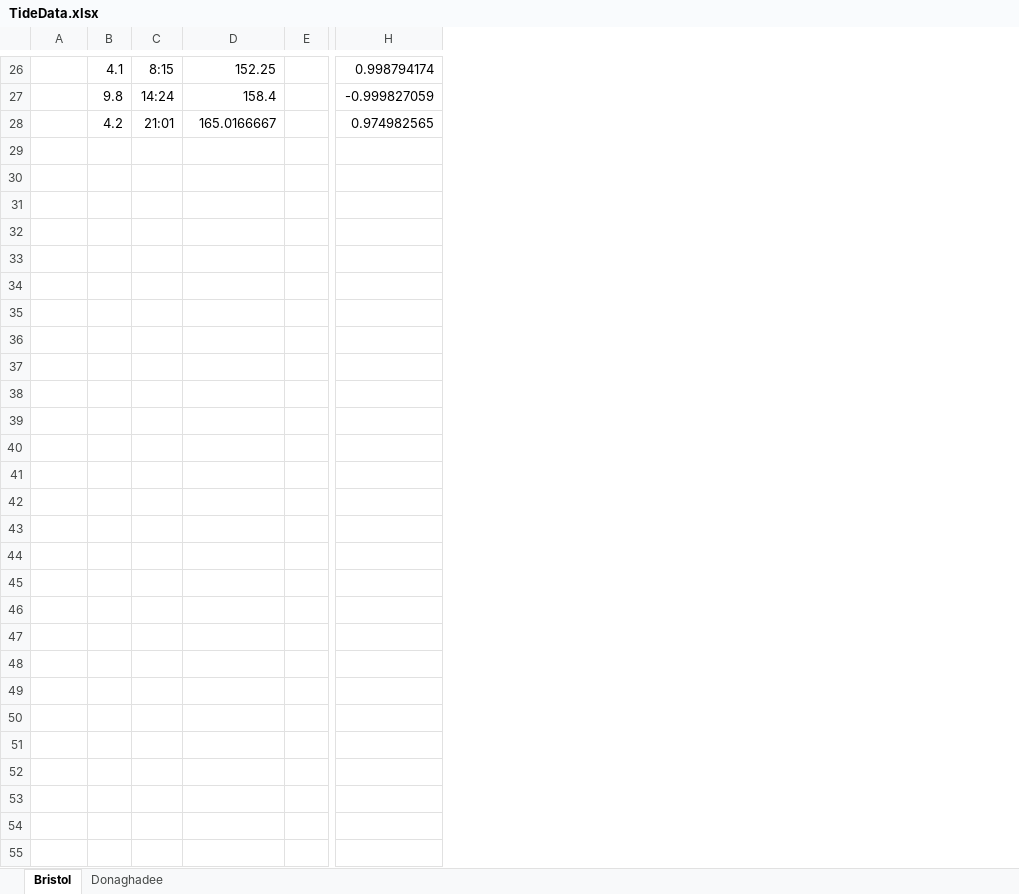
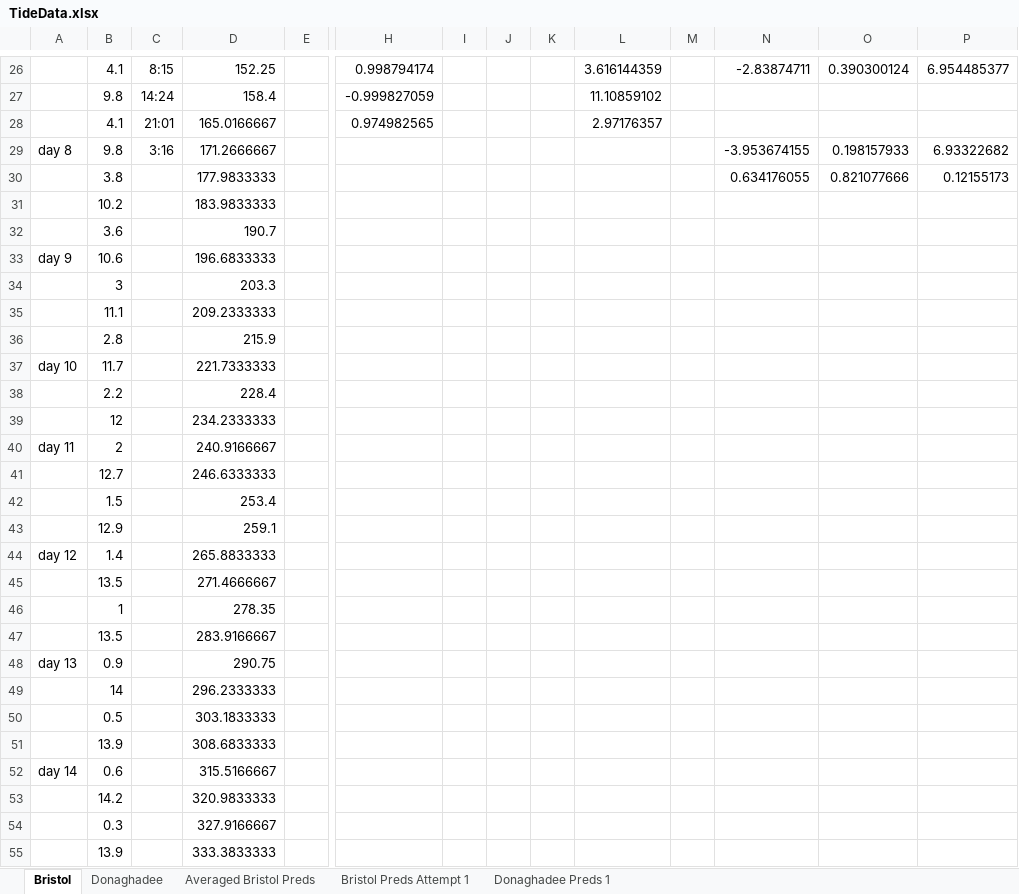
Before and after one commit to recll/TimeAndTides, an Excel workbook: TideData.xlsx, sheet Bristol, drawn as a sheet; only a part is shown, gaps mark what is left out; values as stored, in another font and other column widths than the file's, no borders; charts and pictures not drawn; rows hold the shown columns only; the diff names each change by its address in the sheet, - before the commit and + after, or states it on an @@ line.

```diff
--- a/TideData.xlsx (sheet Bristol)
+++ b/TideData.xlsx (sheet Bristol)
+sheet tab: Averaged Bristol Preds
+sheet tab: Bristol Preds Attempt 1
+sheet tab: Donaghadee Preds 1
+column I, empty
+column J, empty
+column K, empty
+column L, rows 26-28: 3.616144359 | 11.10859102 | 2.97176357
+column M, empty
+column N, row 26: -2.83874711
+column O, row 26: 0.390300124
+column P, row 26: 6.954485377
-B28: 4.2
+B28: 4.1
+row 29: day 8 | 9.8 | 3:16 | 171.2666667 |  |  |  |  |  |  |  | -3.953674155 | 0.198157933 | 6.93322682
+row 30:  | 3.8 |  | 177.9833333 |  |  |  |  |  |  |  | 0.634176055 | 0.821077666 | 0.12155173
+row 31:  | 10.2 |  | 183.9833333
+row 32:  | 3.6 |  | 190.7
+row 33: day 9 | 10.6 |  | 196.6833333
+row 34:  | 3 |  | 203.3
+row 35:  | 11.1 |  | 209.2333333
+row 36:  | 2.8 |  | 215.9
+row 37: day 10 | 11.7 |  | 221.7333333
+row 38:  | 2.2 |  | 228.4
+row 39:  | 12 |  | 234.2333333
+row 40: day 11 | 2 |  | 240.9166667
+row 41:  | 12.7 |  | 246.6333333
+row 42:  | 1.5 |  | 253.4
+row 43:  | 12.9 |  | 259.1
+row 44: day 12 | 1.4 |  | 265.8833333
+row 45:  | 13.5 |  | 271.4666667
+row 46:  | 1 |  | 278.35
+row 47:  | 13.5 |  | 283.9166667
+row 48: day 13 | 0.9 |  | 290.75
+row 49:  | 14 |  | 296.2333333
+row 50:  | 0.5 |  | 303.1833333
+row 51:  | 13.9 |  | 308.6833333
+row 52: day 14 | 0.6 |  | 315.5166667
+row 53:  | 14.2 |  | 320.9833333
+row 54:  | 0.3 |  | 327.9166667
+row 55:  | 13.9 |  | 333.3833333
```
Also changed, not shown: sheet Donaghadee, charts or pictures.
